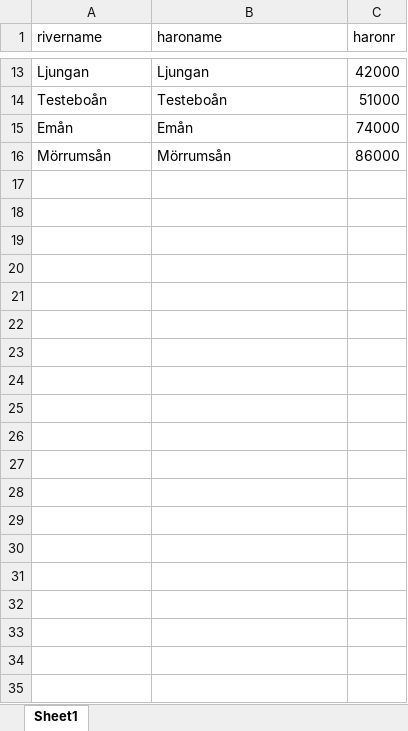
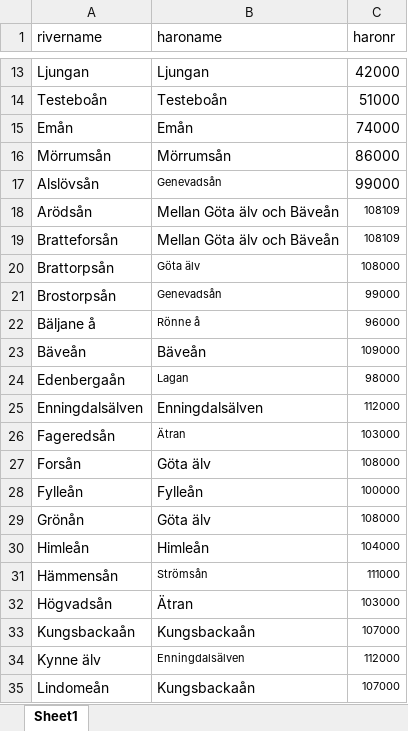
Before and after one commit to SLU-Aqua-salmonids/DCF, an Excel workbook: data-raw/riverinfo.xlsx, sheet Sheet1, drawn as a sheet; only a part is shown, gaps mark what is left out; values as stored, in another font and other column widths than the file's, no borders; the diff covers the shown part only; the diff names each change by its address in the sheet, - before the commit and + after, or states it on an @@ line.

Commit message:
Updated riverinfo.xlsx with haronr for all WGNAS rivers

```diff
--- a/data-raw/riverinfo.xlsx (sheet Sheet1)
+++ b/data-raw/riverinfo.xlsx (sheet Sheet1)
+row 17: Alslövsån | Genevadsån | 99000
+row 18: Arödsån | Mellan Göta älv och Bäveån | 108109
+row 19: Bratteforsån | Mellan Göta älv och Bäveån | 108109
+row 20: Brattorpsån | Göta älv | 108000
+row 21: Brostorpsån | Genevadsån | 99000
+row 22: Bäljane å | Rönne å | 96000
+row 23: Bäveån | Bäveån | 109000
+row 24: Edenbergaån | Lagan | 98000
+row 25: Enningdalsälven | Enningdalsälven | 112000
+row 26: Fageredsån | Ätran | 103000
+row 27: Forsån | Göta älv | 108000
+row 28: Fylleån | Fylleån | 100000
+row 29: Grönån | Göta älv | 108000
+row 30: Himleån | Himleån | 104000
+row 31: Hämmensån | Strömsån | 111000
+row 32: Högvadsån | Ätran | 103000
+row 33: Kungsbackaån | Kungsbackaån | 107000
+row 34: Kynne älv | Enningdalsälven | 112000
+row 35: Lindomeån | Kungsbackaån | 107000
```
Also changed, not shown: 27 added rows elsewhere in this sheet.
